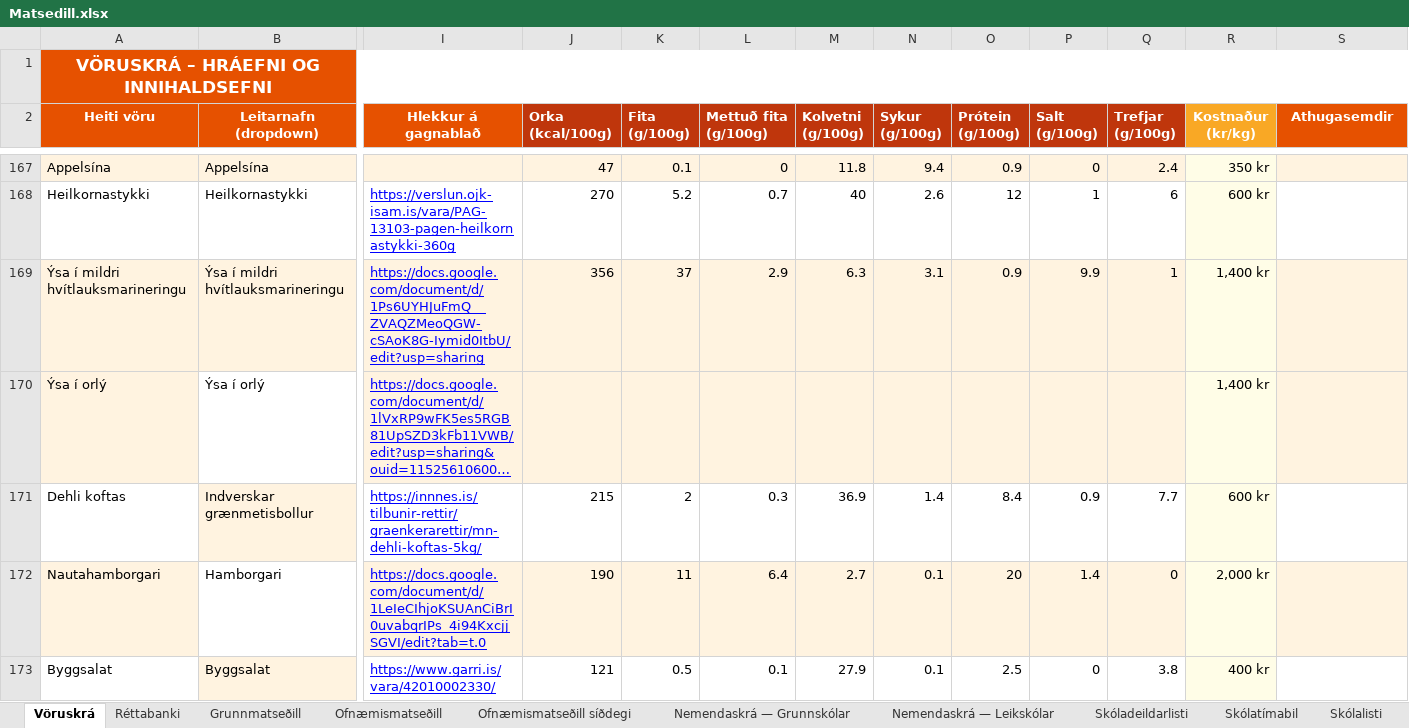
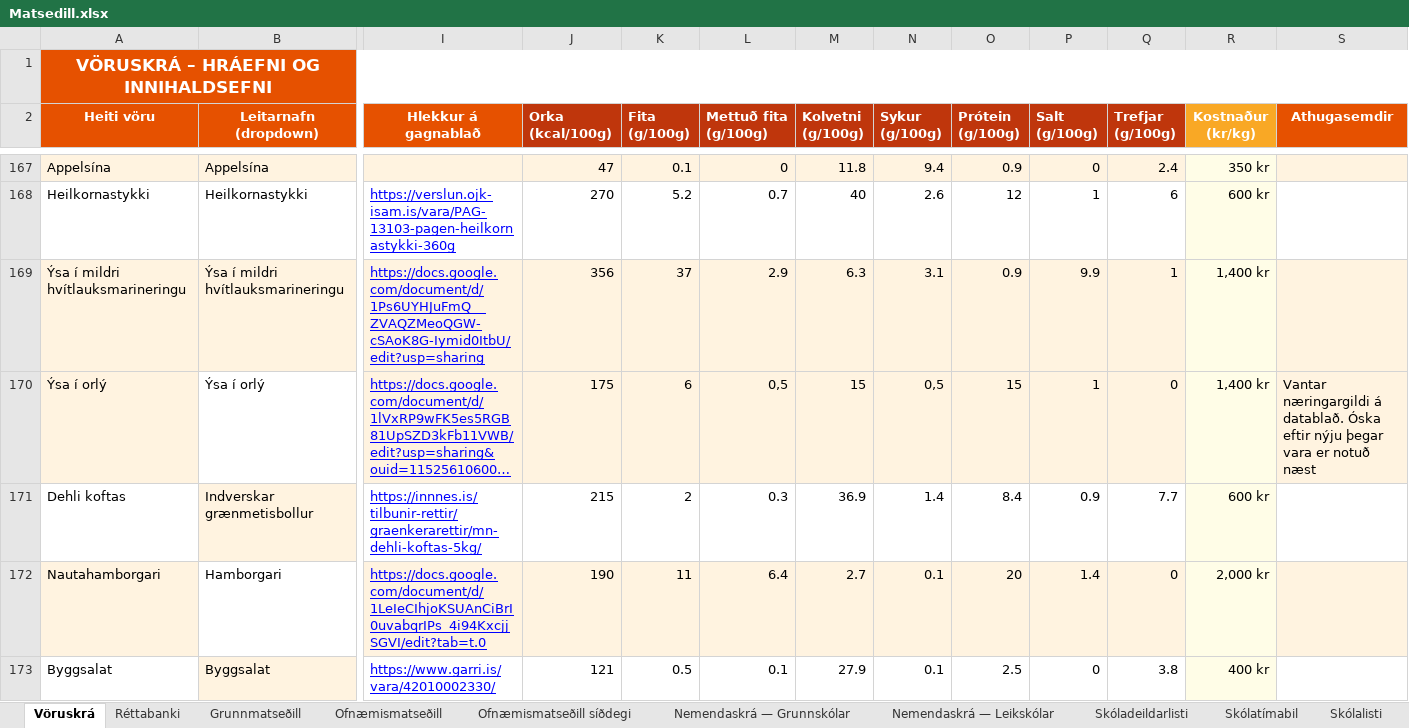
Before and after one commit to JohnBond87/matarstund, an Excel workbook: Matsedill.xlsx, sheet Vöruskrá, drawn as a sheet; only a part is shown, gaps mark what is left out; long unchanged cells end in …; values as stored, in another font and other column widths than the file's, no borders; the diff names each change by its address in the sheet, - before the commit and + after, or states it on an @@ line.

Commit message:
Uppfærsla matseðils

```diff
--- a/Matsedill.xlsx (sheet Vöruskrá)
+++ b/Matsedill.xlsx (sheet Vöruskrá)
-J170 (Orka (kcal/100g)): (empty)
+J170 (Orka (kcal/100g)): 175
-K170 (Fita (g/100g)): (empty)
+K170 (Fita (g/100g)): 6
-L170 (Mettuð fita (g/100g)): (empty)
+L170 (Mettuð fita (g/100g)): 0,5
-M170 (Kolvetni (g/100g)): (empty)
+M170 (Kolvetni (g/100g)): 15
-N170 (Sykur (g/100g)): (empty)
+N170 (Sykur (g/100g)): 0,5
-O170 (Prótein (g/100g)): (empty)
+O170 (Prótein (g/100g)): 15
-P170 (Salt (g/100g)): (empty)
+P170 (Salt (g/100g)): 1
-Q170 (Trefjar (g/100g)): (empty)
+Q170 (Trefjar (g/100g)): 0
-S170 (Athugasemdir): (empty)
+S170 (Athugasemdir): Vantar næringargildi á datablað. Óska eftir nýju þegar vara er notuð næst
```
